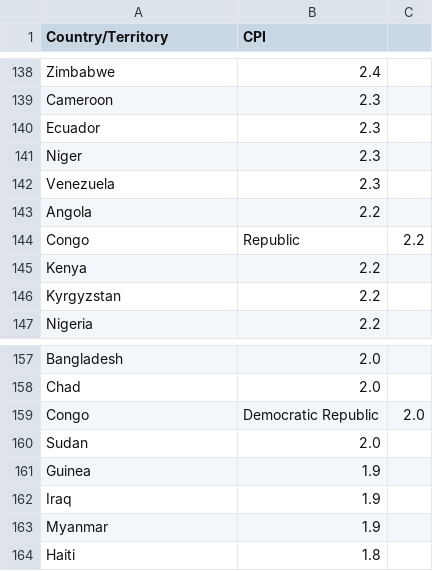
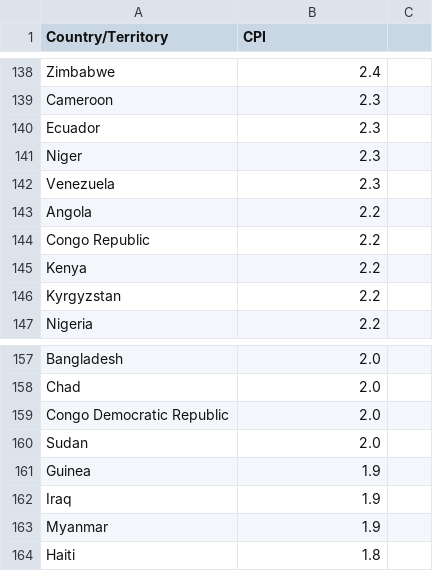
Before and after one commit to datasets/corruption-perceptions-index, a CSV file: data/CPI2006.csv, drawn as a sheet; only a part is shown, gaps mark what is left out; removed rows and columns are numbered as before the commit, all else as after; the diff names each change by its address in the sheet, - before the commit and + after, or states it on an @@ line.

```diff
--- a/data/CPI2006.csv
+++ b/data/CPI2006.csv
-row 144: Congo | Republic | 2.2
+row 144: Congo Republic | 2.2
-row 159: Congo | Democratic Republic | 2.0
+row 159: Congo Democratic Republic | 2.0
```
Also changed, not shown: data/CPI2004.csv, data/CPI2005.csv, 13 other files.
